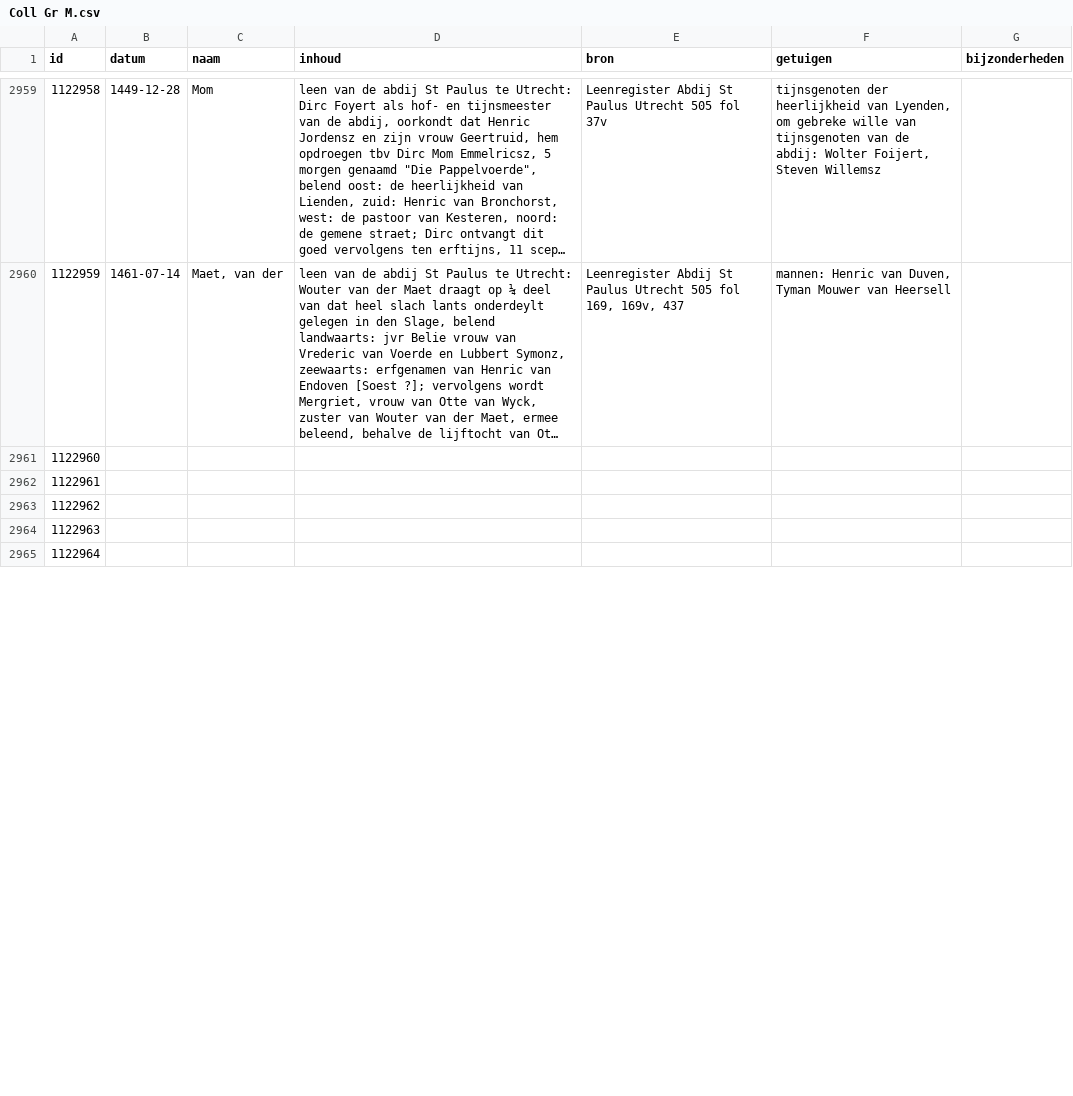
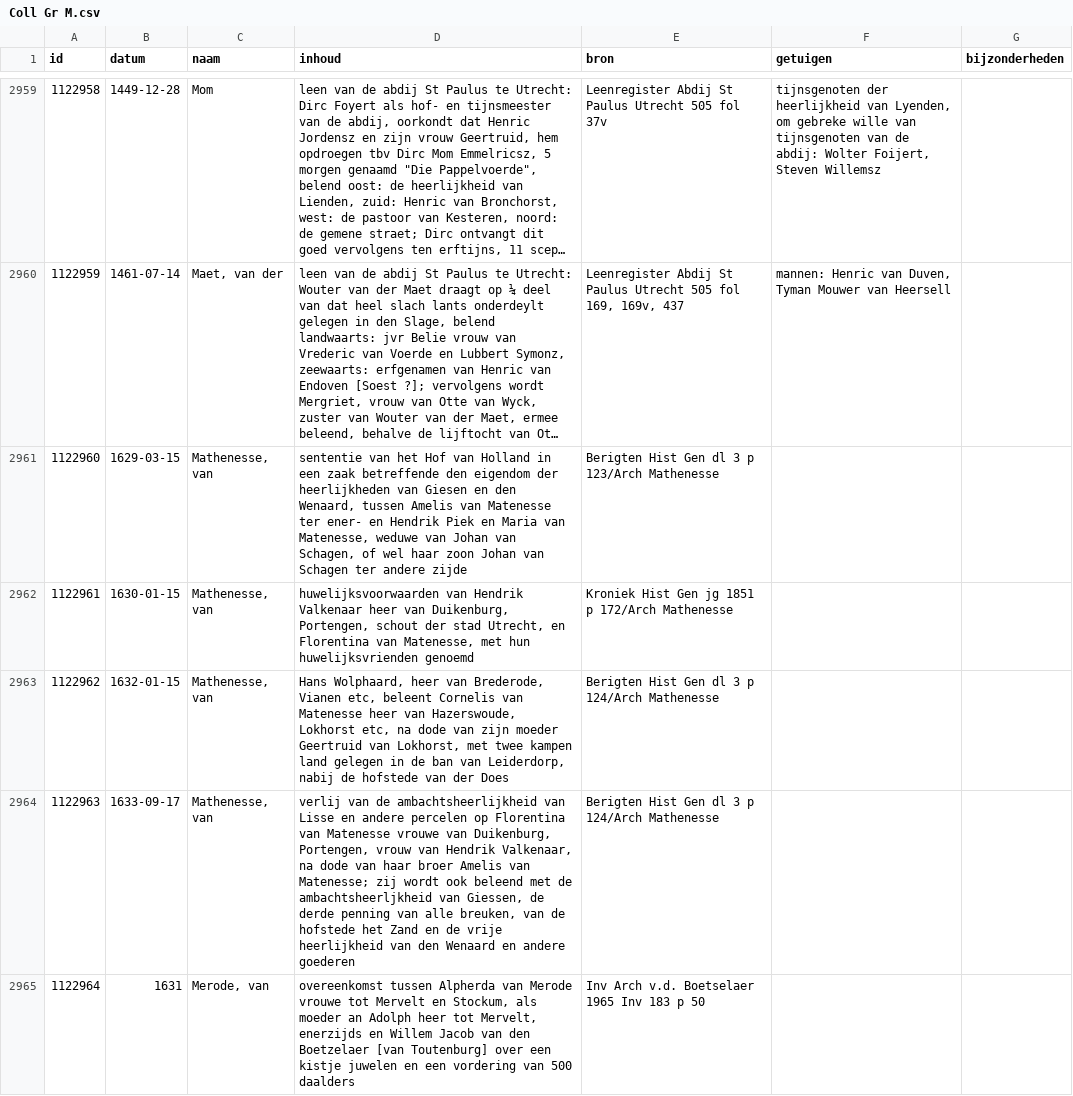
Before and after one commit to collectiegroesbeek/collectiegroesbeek-data, a CSV file: Coll Gr M.csv, drawn as a sheet; only a part is shown, gaps mark what is left out; long unchanged cells end in …; the diff covers the shown part only; the diff names each change by its address in the sheet, - before the commit and + after, or states it on an @@ line.

```diff
--- a/Coll Gr M.csv
+++ b/Coll Gr M.csv
-B2961 (datum): (empty)
+B2961 (datum): 1629-03-15
-C2961:C2964 (naam): (empty)
+C2961:C2964 (naam): Mathenesse, van
-D2961 (inhoud): (empty)
+D2961 (inhoud): sententie van het Hof van Holland in een zaak betreffende den eigendom der heerlijkheden van Giesen en den Wenaard, tussen Amelis van Matenesse ter ener- en Hendrik Piek en Maria van Matenesse, weduwe van Johan van Schagen, of wel haar zoon Johan van Schagen ter andere zijde
-E2961 (bron): (empty)
+E2961 (bron): Berigten Hist Gen dl 3 p 123/Arch Mathenesse
-B2962 (datum): (empty)
+B2962 (datum): 1630-01-15
-D2962 (inhoud): (empty)
+D2962 (inhoud): huwelijksvoorwaarden van Hendrik Valkenaar heer van Duikenburg, Portengen, schout der stad Utrecht, en Florentina van Matenesse, met hun huwelijksvrienden genoemd
-E2962 (bron): (empty)
+E2962 (bron): Kroniek Hist Gen jg 1851 p 172/Arch Mathenesse
-B2963 (datum): (empty)
+B2963 (datum): 1632-01-15
-D2963 (inhoud): (empty)
+D2963 (inhoud): Hans Wolphaard, heer van Brederode, Vianen etc, beleent Cornelis van Matenesse heer van Hazerswoude, Lokhorst etc, na dode van zijn moeder Geertruid van Lokhorst, met twee kampen land gelegen in de ban van Leiderdorp, nabij de hofstede van der Does
-E2963:E2964 (bron): (empty)
+E2963:E2964 (bron): Berigten Hist Gen dl 3 p 124/Arch Mathenesse
-B2964 (datum): (empty)
+B2964 (datum): 1633-09-17
-D2964 (inhoud): (empty)
+D2964 (inhoud): verlij van de ambachtsheerlijkheid van Lisse en andere percelen op Florentina van Matenesse vrouwe van Duikenburg, Portengen, vrouw van Hendrik Valkenaar, na dode van haar broer Amelis van Matenesse; zij wordt ook beleend met de ambachtsheerljkheid van Giessen, de derde penning van alle breuken, van de hofstede het Zand en de vrije heerlijkheid van den Wenaard en andere goederen
-B2965 (datum): (empty)
+B2965 (datum): 1631
-C2965 (naam): (empty)
+C2965 (naam): Merode, van
-D2965 (inhoud): (empty)
+D2965 (inhoud): overeenkomst tussen Alpherda van Merode vrouwe tot Mervelt en Stockum, als moeder an Adolph heer tot Mervelt, enerzijds en Willem Jacob van den Boetzelaer [van Toutenburg] over een kistje juwelen en een vordering van 500 daalders
-E2965 (bron): (empty)
+E2965 (bron): Inv Arch v.d. Boetselaer 1965 Inv 183 p 50
```
Also changed, not shown: 22 edited cells elsewhere in this file, Coll Gr N O.csv, Coll Gr P Q.csv, 18 other files.
